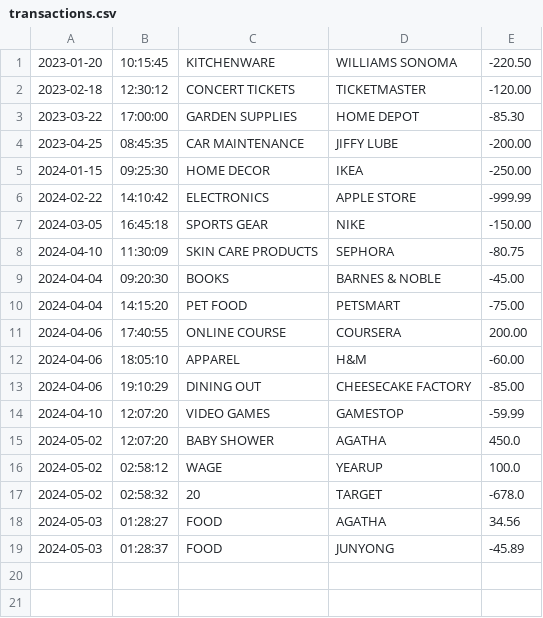
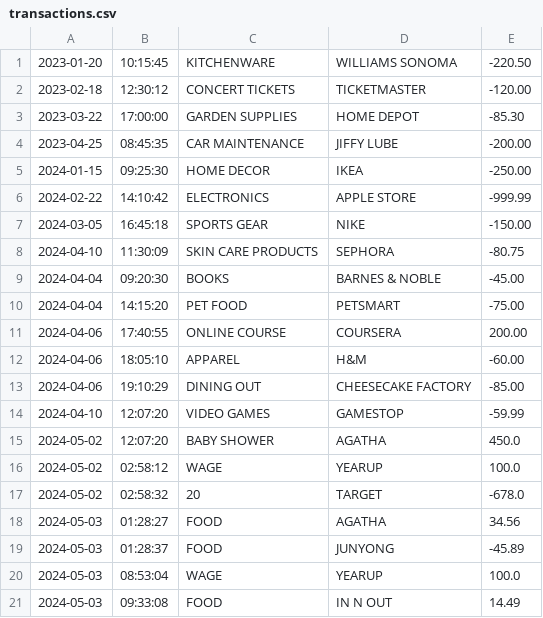
Before and after one commit to agvthv/accounting_ledger, a CSV file: AccountingLedger/file/transactions.csv, drawn as a sheet; the diff names each change by its address in the sheet, - before the commit and + after, or states it on an @@ line.

```diff
--- a/AccountingLedger/file/transactions.csv
+++ b/AccountingLedger/file/transactions.csv
+row 20: 2024-05-03 | 08:53:04 | WAGE | YEARUP | 100.0
+row 21: 2024-05-03 | 09:33:08 | FOOD | IN N OUT | 14.49
```
Also changed, not shown: 5 other files.
